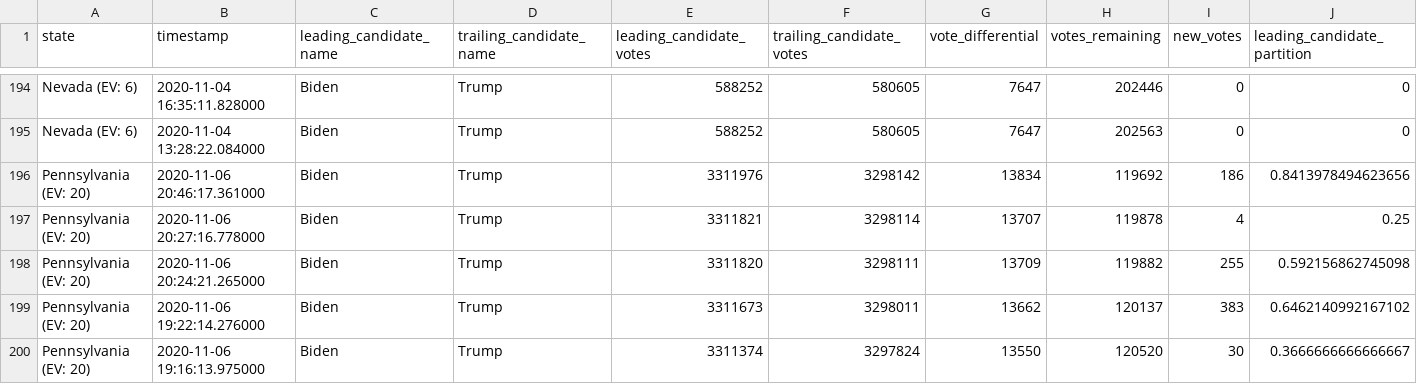
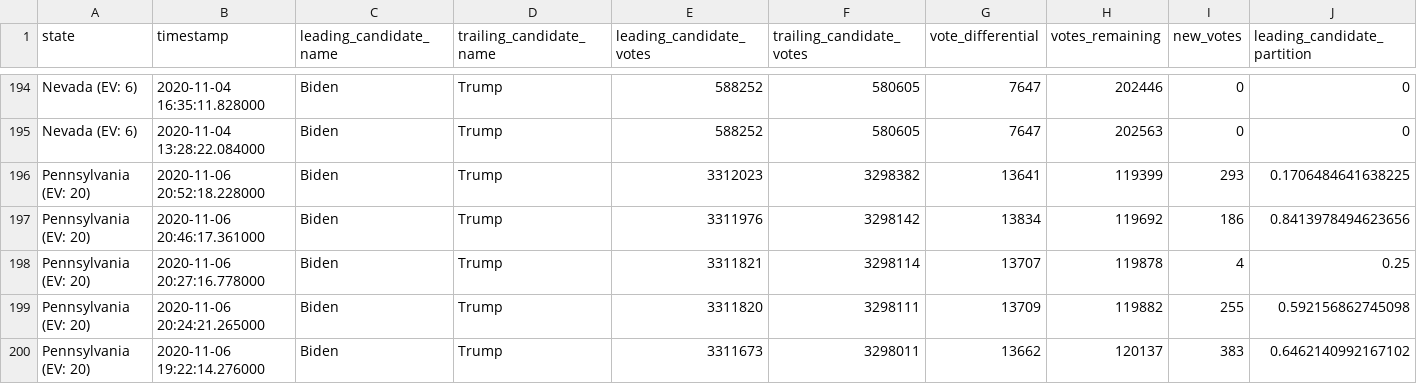
Before and after one commit to blaine/nyt-2020-election-scraper, a CSV file: battleground-state-changes.csv, drawn as a sheet; only a part is shown, gaps mark what is left out; the shorter side is filled out with more unchanged rows; rows hold the shown columns only; the diff names each change by its address in the sheet, - before the commit and + after, or states it on an @@ line.

```diff
--- a/battleground-state-changes.csv
+++ b/battleground-state-changes.csv
+row 196: Pennsylvania (EV: 20) | 2020-11-06 20:52:18.228000 | Biden | Trump | 3312023 | 3298382 | 13641 | 119399 | 293 | 0.1706484641638225
```
Also changed, not shown: 2 other files.
